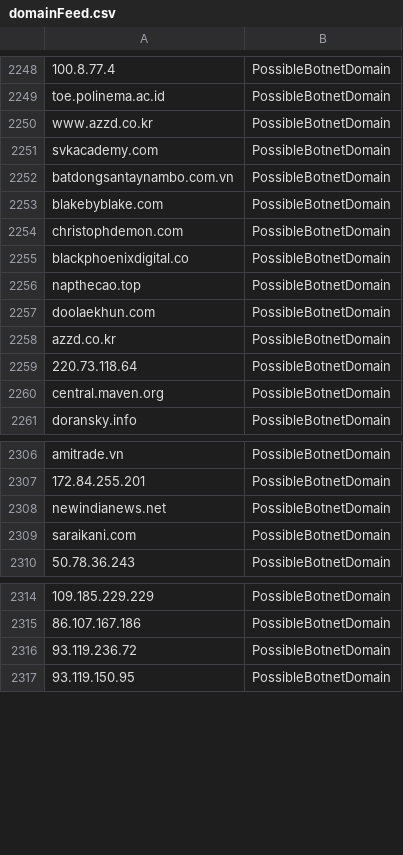
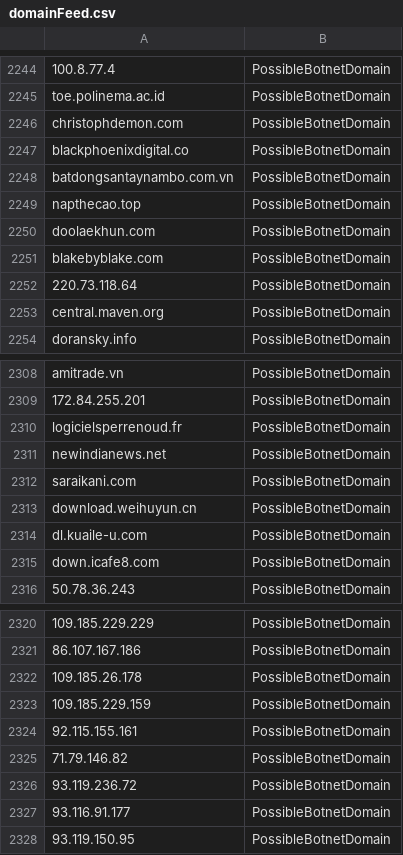
Before and after one commit to DesertFoxBG/desertfoxbg.github.io, a CSV file: domainFeed.csv, drawn as a sheet; only a part is shown, gaps mark what is left out; removed rows and columns are numbered as before the commit, all else as after; the diff covers the shown part only; the diff names each change by its address in the sheet, - before the commit and + after, or states it on an @@ line.

```diff
--- a/domainFeed.csv
+++ b/domainFeed.csv
-row 2250: www.azzd.co.kr | PossibleBotnetDomain
-row 2251: svkacademy.com | PossibleBotnetDomain
-row 2253: blakebyblake.com | PossibleBotnetDomain
@@ row 2252 moved to row 2248: batdongsantaynambo.com.vn @@
-A2251: azzd.co.kr
+A2251: blakebyblake.com
+row 2310: logicielsperrenoud.fr | PossibleBotnetDomain
+row 2313: download.weihuyun.cn | PossibleBotnetDomain
+row 2314: dl.kuaile-u.com | PossibleBotnetDomain
@@ row 2322 moved to row 2315: down.icafe8.com @@
+row 2322: 109.185.26.178 | PossibleBotnetDomain
+row 2323: 109.185.229.159 | PossibleBotnetDomain
+row 2324: 92.115.155.161 | PossibleBotnetDomain
+row 2325: 71.79.146.82 | PossibleBotnetDomain
+row 2327: 93.116.91.177 | PossibleBotnetDomain
```
Also changed, not shown: 30 added rows, 32 removed rows, 7 moved rows and 2 edited cells elsewhere in this file.
